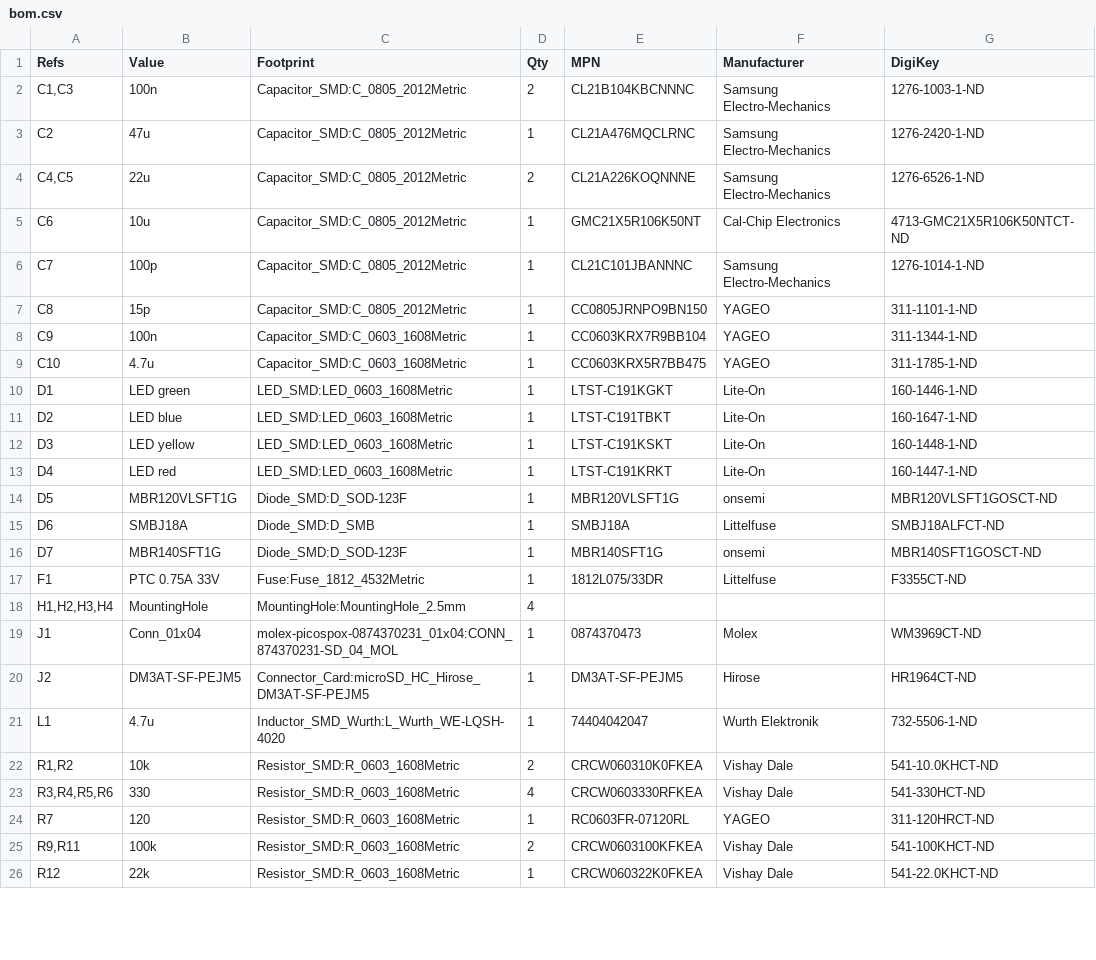
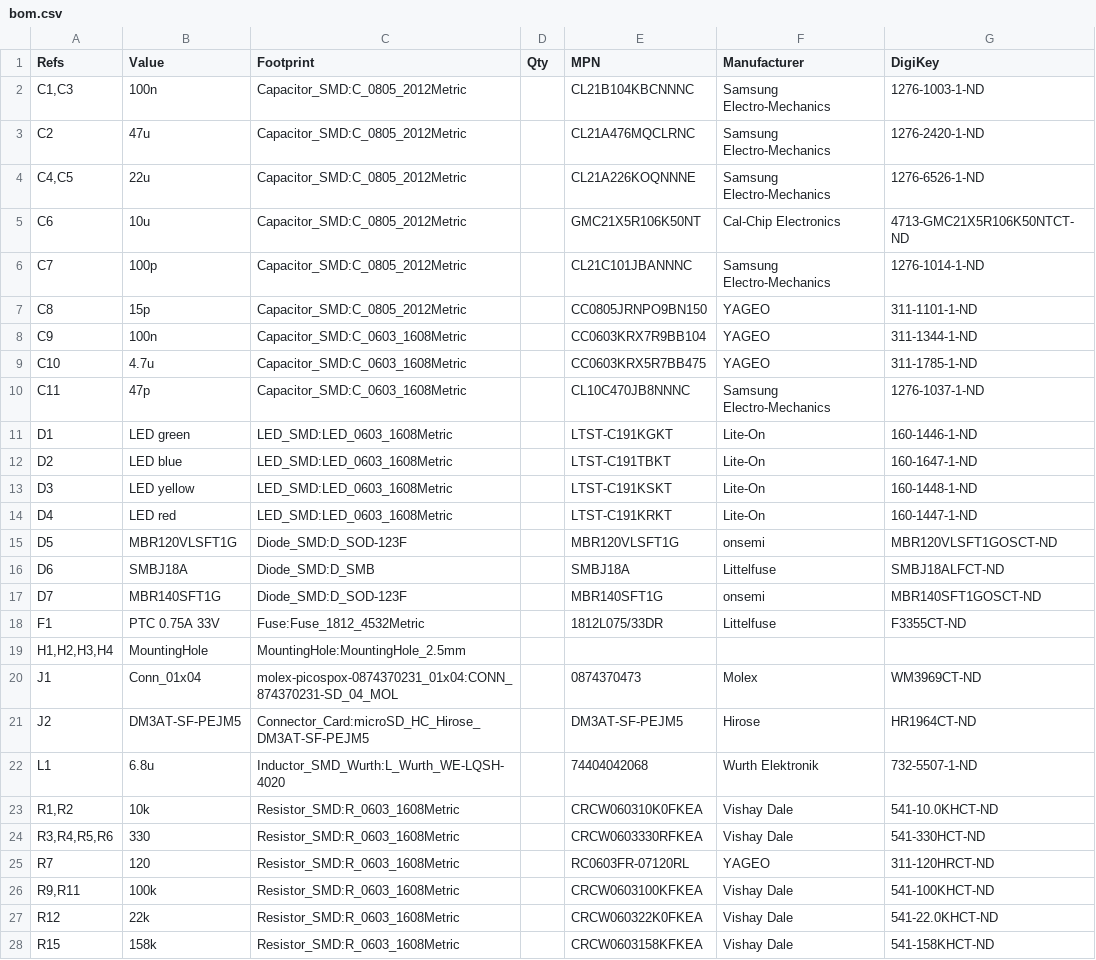
Before and after one commit to mxmrsn/vw-can-sniffer, a CSV file: pcb-pico2w/pico2w-can-sniffer/docs/bom.csv, drawn as a sheet; only a part is shown; the diff covers the shown part only.

```diff
--- a/pcb-pico2w/pico2w-can-sniffer/docs/bom.csv
+++ b/pcb-pico2w/pico2w-can-sniffer/docs/bom.csv
@@ -1,26 +1,28 @@
 "Refs","Value","Footprint","Qty","MPN","Manufacturer","DigiKey"
-"C1,C3","100n","Capacitor_SMD:C_0805_2012Metric","2","CL21B104KBCNNNC","Samsung Electro-Mechanics","1276-1003-1-ND"
-"C2","47u","Capacitor_SMD:C_0805_2012Metric","1","CL21A476MQCLRNC","Samsung Electro-Mechanics","1276-2420-1-ND"
-"C4,C5","22u","Capacitor_SMD:C_0805_2012Metric","2","CL21A226KOQNNNE","Samsung Electro-Mechanics","1276-6526-1-ND"
-"C6","10u","Capacitor_SMD:C_0805_2012Metric","1","GMC21X5R106K50NT","Cal-Chip Electronics","4713-GMC21X5R106K50NTCT-ND"
-"C7","100p","Capacitor_SMD:C_0805_2012Metric","1","CL21C101JBANNNC","Samsung Electro-Mechanics","1276-1014-1-ND"
-"C8","15p","Capacitor_SMD:C_0805_2012Metric","1","CC0805JRNPO9BN150","YAGEO","311-1101-1-ND"
-"C9","100n","Capacitor_SMD:C_0603_1608Metric","1","CC0603KRX7R9BB104","YAGEO","311-1344-1-ND"
-"C10","4.7u","Capacitor_SMD:C_0603_1608Metric","1","CC0603KRX5R7BB475","YAGEO","311-1785-1-ND"
-"D1","LED green","LED_SMD:LED_0603_1608Metric","1","LTST-C191KGKT","Lite-On","160-1446-1-ND"
-"D2","LED blue","LED_SMD:LED_0603_1608Metric","1","LTST-C191TBKT","Lite-On","160-1647-1-ND"
-"D3","LED yellow","LED_SMD:LED_0603_1608Metric","1","LTST-C191KSKT","Lite-On","160-1448-1-ND"
-"D4","LED red","LED_SMD:LED_0603_1608Metric","1","LTST-C191KRKT","Lite-On","160-1447-1-ND"
-"D5","MBR120VLSFT1G","Diode_SMD:D_SOD-123F","1","MBR120VLSFT1G","onsemi","MBR120VLSFT1GOSCT-ND"
-"D6","SMBJ18A","Diode_SMD:D_SMB","1","SMBJ18A","Littelfuse","SMBJ18ALFCT-ND"
-"D7","MBR140SFT1G","Diode_SMD:D_SOD-123F","1","MBR140SFT1G","onsemi","MBR140SFT1GOSCT-ND"
-"F1","PTC 0.75A 33V","Fuse:Fuse_1812_4532Metric","1","1812L075/33DR","Littelfuse","F3355CT-ND"
-"H1,H2,H3,H4","MountingHole","MountingHole:MountingHole_2.5mm","4","","",""
-"J1","Conn_01x04","molex-picospox-0874370231_01x04:CONN_874370231-SD_04_MOL","1","0874370473","Molex","WM3969CT-ND"
-"J2","DM3AT-SF-PEJM5","Connector_Card:microSD_HC_Hirose_DM3AT-SF-PEJM5","1","DM3AT-SF-PEJM5","Hirose","HR1964CT-ND"
-"L1","4.7u","Inductor_SMD_Wurth:L_Wurth_WE-LQSH-4020","1","74404042047","Wurth Elektronik","732-5506-1-ND"
-"R1,R2","10k","Resistor_SMD:R_0603_1608Metric","2","CRCW060310K0FKEA","Vishay Dale","541-10.0KHCT-ND"
-"R3,R4,R5,R6","330","Resistor_SMD:R_0603_1608Metric","4","CRCW0603330RFKEA","Vishay Dale","541-330HCT-ND"
-"R7","120","Resistor_SMD:R_0603_1608Metric","1","RC0603FR-07120RL","YAGEO","311-120HRCT-ND"
-"R9,R11","100k","Resistor_SMD:R_0603_1608Metric","2","CRCW0603100KFKEA","Vishay Dale","541-100KHCT-ND"
-"R12","22k","Resistor_SMD:R_0603_1608Metric","1","CRCW060322K0FKEA","Vishay Dale","541-22.0KHCT-ND"
+"C1,C3","100n","Capacitor_SMD:C_0805_2012Metric","","CL21B104KBCNNNC","Samsung Electro-Mechanics","1276-1003-1-ND"
+"C2","47u","Capacitor_SMD:C_0805_2012Metric","","CL21A476MQCLRNC","Samsung Electro-Mechanics","1276-2420-1-ND"
+"C4,C5","22u","Capacitor_SMD:C_0805_2012Metric","","CL21A226KOQNNNE","Samsung Electro-Mechanics","1276-6526-1-ND"
+"C6","10u","Capacitor_SMD:C_0805_2012Metric","","GMC21X5R106K50NT","Cal-Chip Electronics","4713-GMC21X5R106K50NTCT-ND"
+"C7","100p","Capacitor_SMD:C_0805_2012Metric","","CL21C101JBANNNC","Samsung Electro-Mechanics","1276-1014-1-ND"
+"C8","15p","Capacitor_SMD:C_0805_2012Metric","","CC0805JRNPO9BN150","YAGEO","311-1101-1-ND"
+"C9","100n","Capacitor_SMD:C_0603_1608Metric","","CC0603KRX7R9BB104","YAGEO","311-1344-1-ND"
+"C10","4.7u","Capacitor_SMD:C_0603_1608Metric","","CC0603KRX5R7BB475","YAGEO","311-1785-1-ND"
+"C11","47p","Capacitor_SMD:C_0603_1608Metric","","CL10C470JB8NNNC","Samsung Electro-Mechanics","1276-1037-1-ND"
+"D1","LED green","LED_SMD:LED_0603_1608Metric","","LTST-C191KGKT","Lite-On","160-1446-1-ND"
+"D2","LED blue","LED_SMD:LED_0603_1608Metric","","LTST-C191TBKT","Lite-On","160-1647-1-ND"
+"D3","LED yellow","LED_SMD:LED_0603_1608Metric","","LTST-C191KSKT","Lite-On","160-1448-1-ND"
+"D4","LED red","LED_SMD:LED_0603_1608Metric","","LTST-C191KRKT","Lite-On","160-1447-1-ND"
+"D5","MBR120VLSFT1G","Diode_SMD:D_SOD-123F","","MBR120VLSFT1G","onsemi","MBR120VLSFT1GOSCT-ND"
+"D6","SMBJ18A","Diode_SMD:D_SMB","","SMBJ18A","Littelfuse","SMBJ18ALFCT-ND"
+"D7","MBR140SFT1G","Diode_SMD:D_SOD-123F","","MBR140SFT1G","onsemi","MBR140SFT1GOSCT-ND"
+"F1","PTC 0.75A 33V","Fuse:Fuse_1812_4532Metric","","1812L075/33DR","Littelfuse","F3355CT-ND"
+"H1,H2,H3,H4","MountingHole","MountingHole:MountingHole_2.5mm","","","",""
+"J1","Conn_01x04","molex-picospox-0874370231_01x04:CONN_874370231-SD_04_MOL","","0874370473","Molex","WM3969CT-ND"
+"J2","DM3AT-SF-PEJM5","Connector_Card:microSD_HC_Hirose_DM3AT-SF-PEJM5","","DM3AT-SF-PEJM5","Hirose","HR1964CT-ND"
+"L1","6.8u","Inductor_SMD_Wurth:L_Wurth_WE-LQSH-4020","","74404042068","Wurth Elektronik","732-5507-1-ND"
+"R1,R2","10k","Resistor_SMD:R_0603_1608Metric","","CRCW060310K0FKEA","Vishay Dale","541-10.0KHCT-ND"
+"R3,R4,R5,R6","330","Resistor_SMD:R_0603_1608Metric","","CRCW0603330RFKEA","Vishay Dale","541-330HCT-ND"
+"R7","120","Resistor_SMD:R_0603_1608Metric","","RC0603FR-07120RL","YAGEO","311-120HRCT-ND"
+"R9,R11","100k","Resistor_SMD:R_0603_1608Metric","","CRCW0603100KFKEA","Vishay Dale","541-100KHCT-ND"
+"R12","22k","Resistor_SMD:R_0603_1608Metric","","CRCW060322K0FKEA","Vishay Dale","541-22.0KHCT-ND"
+"R15","158k","Resistor_SMD:R_0603_1608Metric","","CRCW0603158KFKEA","Vishay Dale","541-158KHCT-ND"
```
Also changed, not shown: 1 added row and 8 edited cells elsewhere in this file, pcb-pico2w/pico2w-can-sniffer/bom/bom.csv, pcb-pico2w/pico2w-can-sniffer/bom/digikey-cart-1-board.csv, 24 other files.
